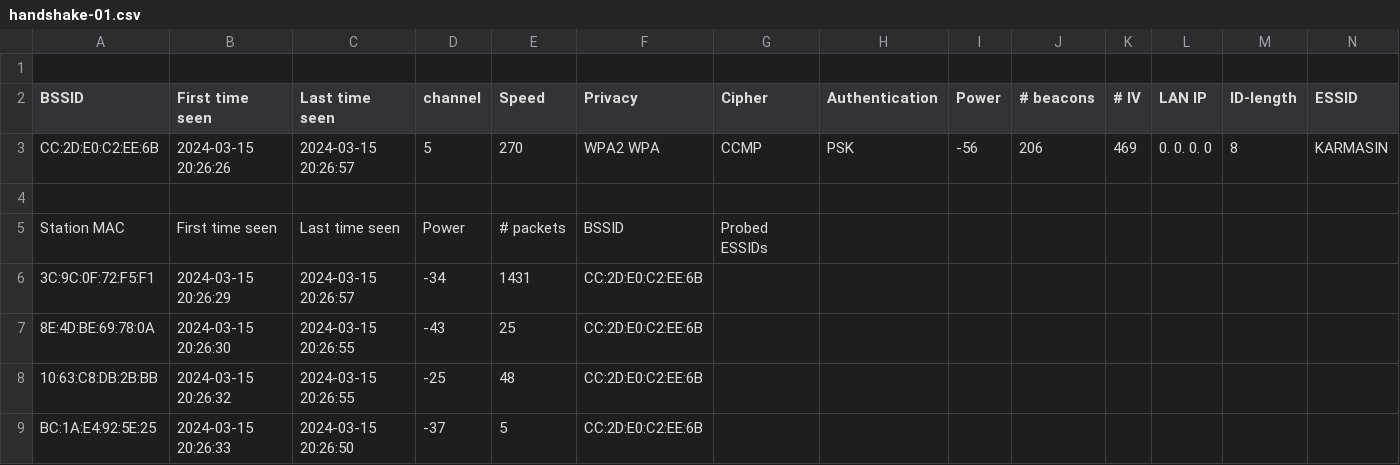
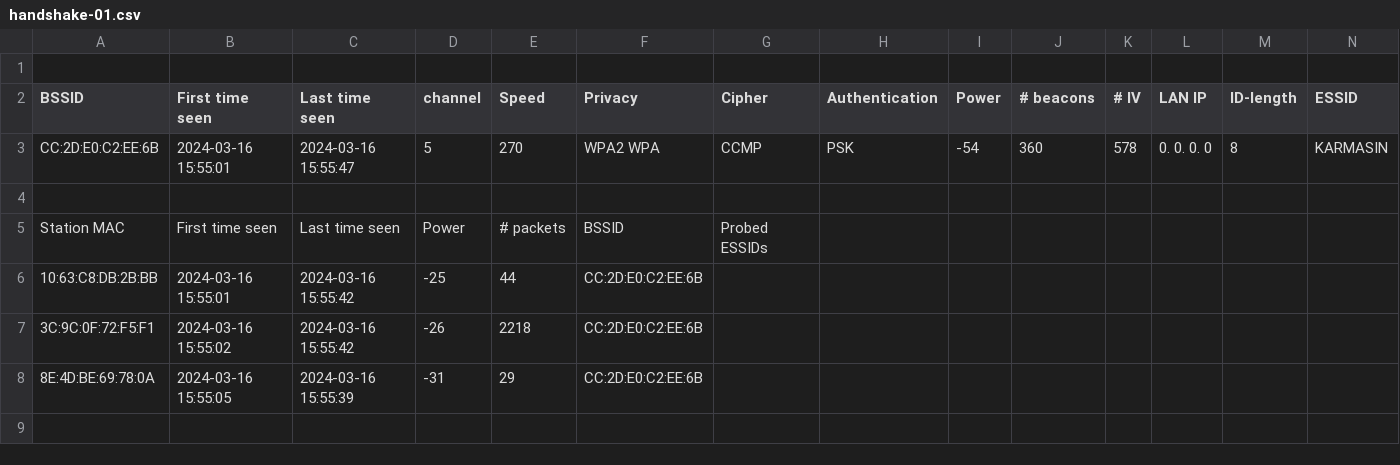
Before and after one commit to JKarmasin/MITM_demo, a CSV file: tmp/handshake-01.csv, drawn as a sheet; only a part is shown; removed rows and columns are numbered as before the commit, all else as after; rows hold the shown columns only; the diff names each change by its address in the sheet, - before the commit and + after, or states it on an @@ line.

```diff
--- a/tmp/handshake-01.csv
+++ b/tmp/handshake-01.csv
-B3 (First time seen): 2024-03-15 20:26:26
+B3 (First time seen): 2024-03-16 15:55:01
-C3 (Last time seen): 2024-03-15 20:26:57
+C3 (Last time seen): 2024-03-16 15:55:47
-I3 (Power): -56
+I3 (Power): -54
-J3 (# beacons): 206
+J3 (# beacons): 360
-K3 (# IV): 469
+K3 (# IV): 578
+row 6: 10:63:C8:DB:2B:BB | 2024-03-16 15:55:01 | 2024-03-16 15:55:42 | -25 | 44 | CC:2D:E0:C2:EE:6B
-B7 (First time seen): 2024-03-15 20:26:29
+B7 (First time seen): 2024-03-16 15:55:02
-C7 (Last time seen): 2024-03-15 20:26:57
+C7 (Last time seen): 2024-03-16 15:55:42
-D7 (channel): -34
+D7 (channel): -26
-E7 (Speed): 1431
+E7 (Speed): 2218
-B8 (First time seen): 2024-03-15 20:26:30
+B8 (First time seen): 2024-03-16 15:55:05
-C8 (Last time seen): 2024-03-15 20:26:55
+C8 (Last time seen): 2024-03-16 15:55:39
-D8 (channel): -43
+D8 (channel): -31
-E8 (Speed): 25
+E8 (Speed): 29
-row 8: 10:63:C8:DB:2B:BB | 2024-03-15 20:26:32 | 2024-03-15 20:26:55 | -25 | 48 | CC:2D:E0:C2:EE:6B
-row 9: BC:1A:E4:92:5E:25 | 2024-03-15 20:26:33 | 2024-03-15 20:26:50 | -37 | 5 | CC:2D:E0:C2:EE:6B
```
Also changed, not shown: tmp/airdump-01.csv, tmp/handshake-01.kismet.csv, 24 other files.
